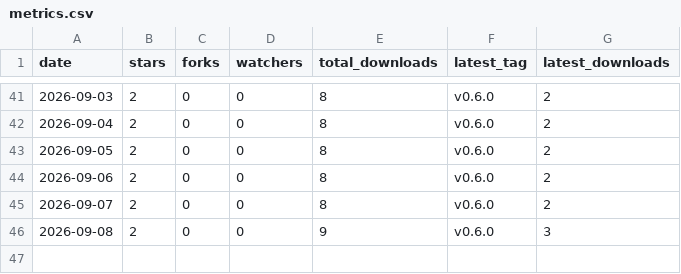
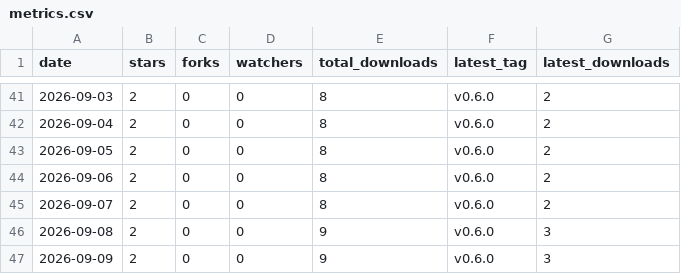
Before and after one commit to ZechariahJ/audiotune, a CSV file: docs/metrics.csv, drawn as a sheet; only a part is shown, gaps mark what is left out.

```diff
--- a/docs/metrics.csv
+++ b/docs/metrics.csv
@@ -46 +46,2 @@ date,stars,forks,watchers,total_downloads,latest_tag,latest_downloads
 2026-09-08,2,0,0,9,v0.6.0,3
+2026-09-09,2,0,0,9,v0.6.0,3
```
